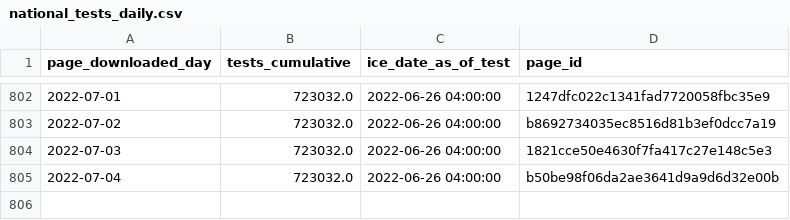
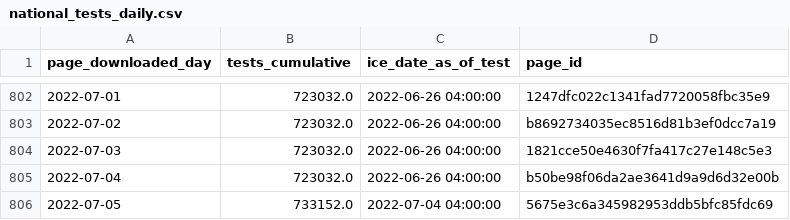
Before and after one commit to vera-institute/ice-detention-covid, a CSV file: data_daily/national_tests_daily.csv, drawn as a sheet; only a part is shown, gaps mark what is left out.

```diff
--- a/data_daily/national_tests_daily.csv
+++ b/data_daily/national_tests_daily.csv
@@ -805 +805,2 @@ page_downloaded_day,tests_cumulative,ice_date_as_of_test,page_id
 2022-07-04,723032.0,2022-06-26 04:00:00,b50be98f06da2ae3641d9a9d6d32e00b
+2022-07-05,733152.0,2022-07-04 04:00:00,5675e3c6a345982953ddb5bfc85fdc69
```
Also changed, not shown: data_daily/national_cases_daily.csv, data_daily/national_population_daily.csv, 6 other files.
